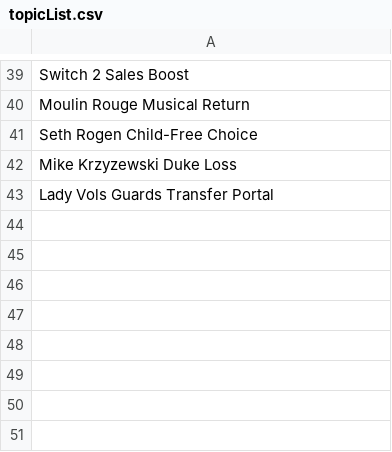
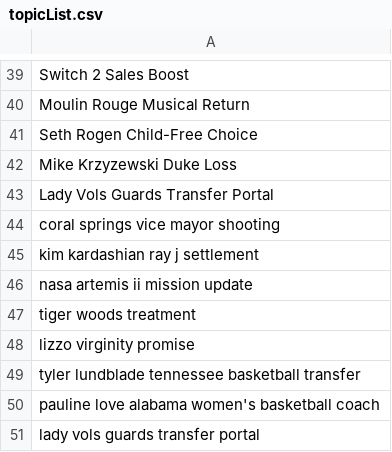
Before and after one commit to RedTeamCapstoneProject/Capstone, a CSV file: AI/Grouping/topicList.csv, drawn as a sheet; only a part is shown, gaps mark what is left out; the diff names each change by its address in the sheet, - before the commit and + after, or states it on an @@ line.

```diff
--- a/AI/Grouping/topicList.csv
+++ b/AI/Grouping/topicList.csv
+row 44: coral springs vice mayor shooting
+row 45: kim kardashian ray j settlement
+row 46: nasa artemis ii mission update
+row 47: tiger woods treatment
+row 48: lizzo virginity promise
+row 49: tyler lundblade tennessee basketball transfer
+row 50: pauline love alabama women's basketball coach
+row 51: lady vols guards transfer portal
```
Also changed, not shown: 1 other file.
